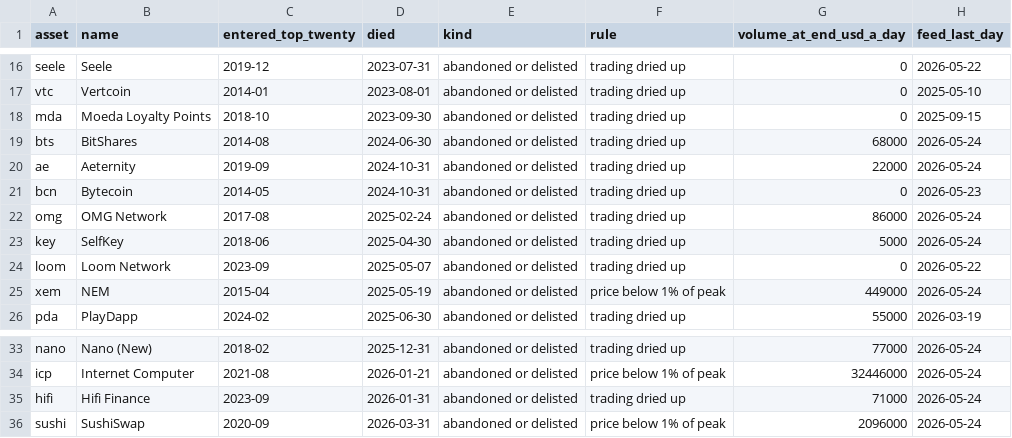
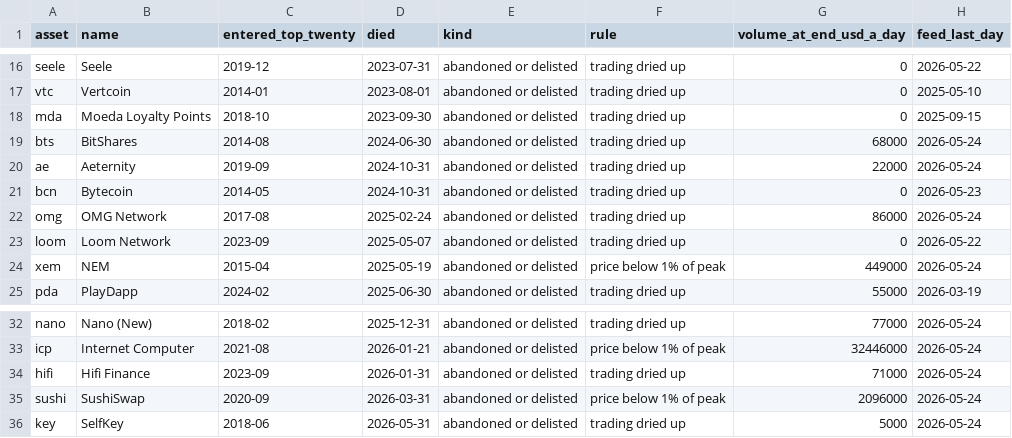
Before and after one commit to apapadogiannis/crypto-observatory, a CSV file: api/census_deaths.csv, drawn as a sheet; only a part is shown, gaps mark what is left out; removed rows and columns are numbered as before the commit, all else as after; the diff names each change by its address in the sheet, - before the commit and + after, or states it on an @@ line.

```diff
--- a/api/census_deaths.csv
+++ b/api/census_deaths.csv
-row 23: key | SelfKey | 2018-06 | 2025-04-30 | abandoned or delisted | trading dried up | 5000 | 2026-05-24
+row 36: key | SelfKey | 2018-06 | 2026-05-31 | abandoned or delisted | trading dried up | 5000 | 2026-05-24
```
Also changed, not shown: data/census/death_rate_by_age.csv, data/census/death_rate_by_size.csv, 16 other files.
